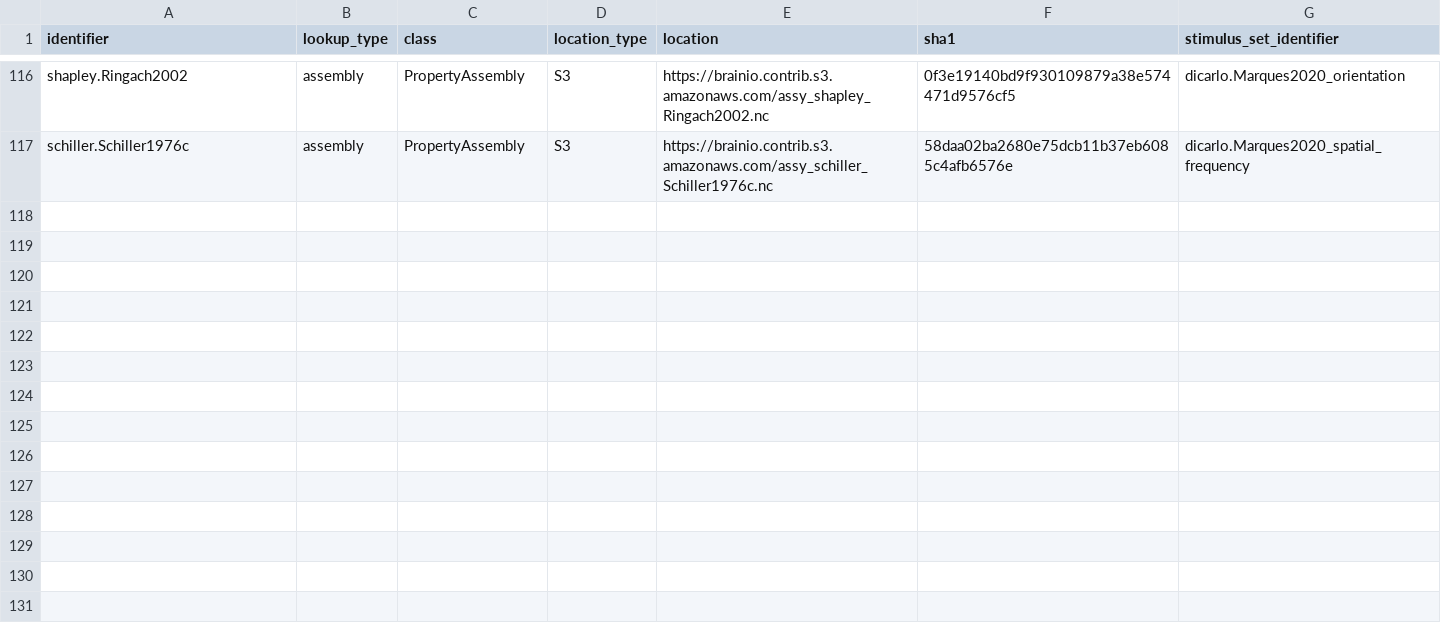
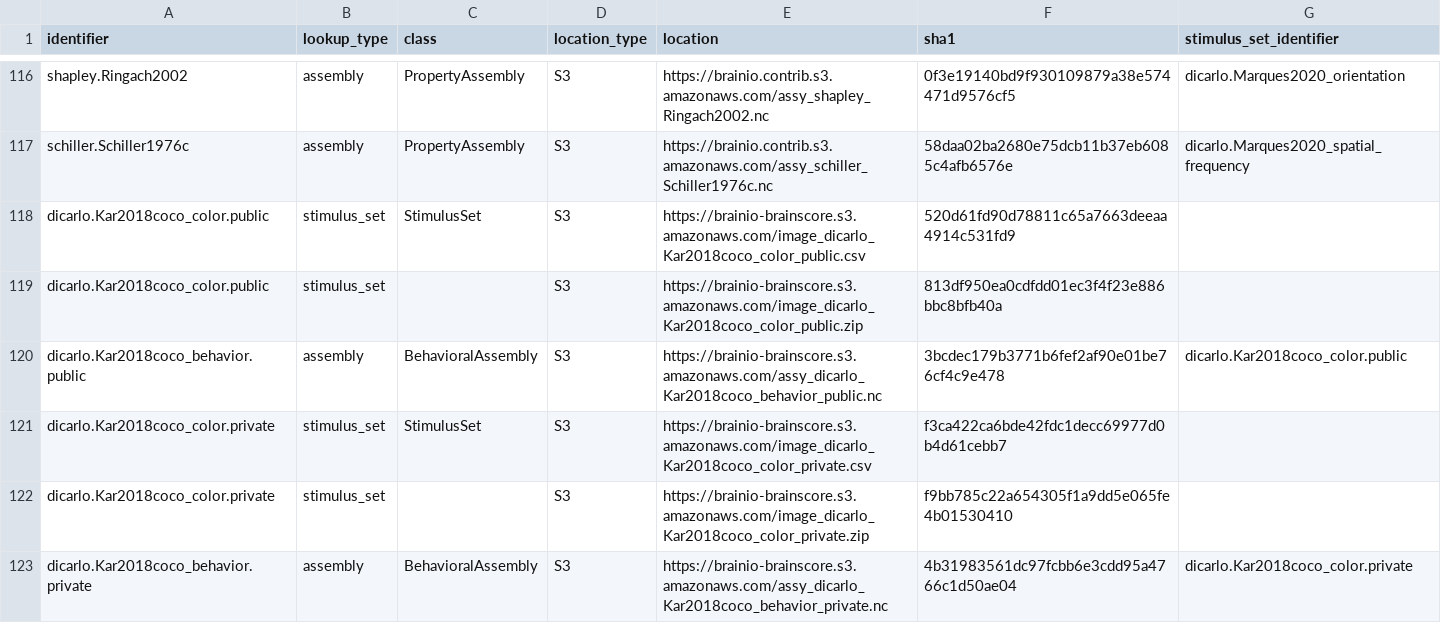
Before and after one commit to brain-score/vision, a CSV file: brainscore/lookup.csv, drawn as a sheet; only a part is shown, gaps mark what is left out.

Commit message:
package Kar2018coco behavioral assembly and stimulus set

```diff
--- a/brainscore/lookup.csv
+++ b/brainscore/lookup.csv
@@ -117 +117,7 @@ shapley.Ringach2002,assembly,PropertyAssembly,S3,https://brainio.contrib.s3.amaz
 schiller.Schiller1976c,assembly,PropertyAssembly,S3,https://brainio.contrib.s3.amazonaws.com/assy_schiller_Schiller1976c.nc,58daa02ba2680e75dcb11b37eb6085c4afb6576e,dicarlo.Marques2020_spatial_frequency
+dicarlo.Kar2018coco_color.public,stimulus_set,StimulusSet,S3,https://brainio-brainscore.s3.amazonaws.com/image_dicarlo_Kar2018coco_color_public.csv,520d61fd90d78811c65a7663deeaa4914c531fd9,
+dicarlo.Kar2018coco_color.public,stimulus_set,,S3,https://brainio-brainscore.s3.amazonaws.com/image_dicarlo_Kar2018coco_color_public.zip,813df950ea0cdfdd01ec3f4f23e886bbc8bfb40a,
+dicarlo.Kar2018coco_behavior.public,assembly,BehavioralAssembly,S3,https://brainio-brainscore.s3.amazonaws.com/assy_dicarlo_Kar2018coco_behavior_public.nc,3bcdec179b3771b6fef2af90e01be76cf4c9e478,dicarlo.Kar2018coco_color.public
+dicarlo.Kar2018coco_color.private,stimulus_set,StimulusSet,S3,https://brainio-brainscore.s3.amazonaws.com/image_dicarlo_Kar2018coco_color_private.csv,f3ca422ca6bde42fdc1decc69977d0b4d61cebb7,
+dicarlo.Kar2018coco_color.private,stimulus_set,,S3,https://brainio-brainscore.s3.amazonaws.com/image_dicarlo_Kar2018coco_color_private.zip,f9bb785c22a654305f1a9dd5e065fe4b01530410,
+dicarlo.Kar2018coco_behavior.private,assembly,BehavioralAssembly,S3,https://brainio-brainscore.s3.amazonaws.com/assy_dicarlo_Kar2018coco_behavior_private.nc,4b31983561dc97fcbb6e3cdd95a4766c1d50ae04,dicarlo.Kar2018coco_color.private
```
Also changed, not shown: 3 other files.
